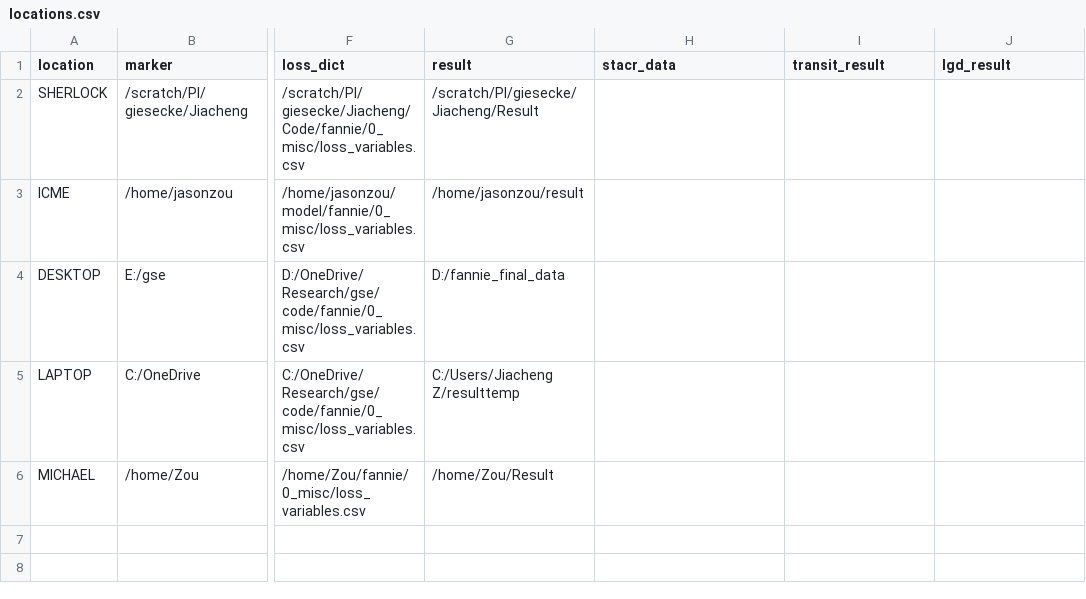
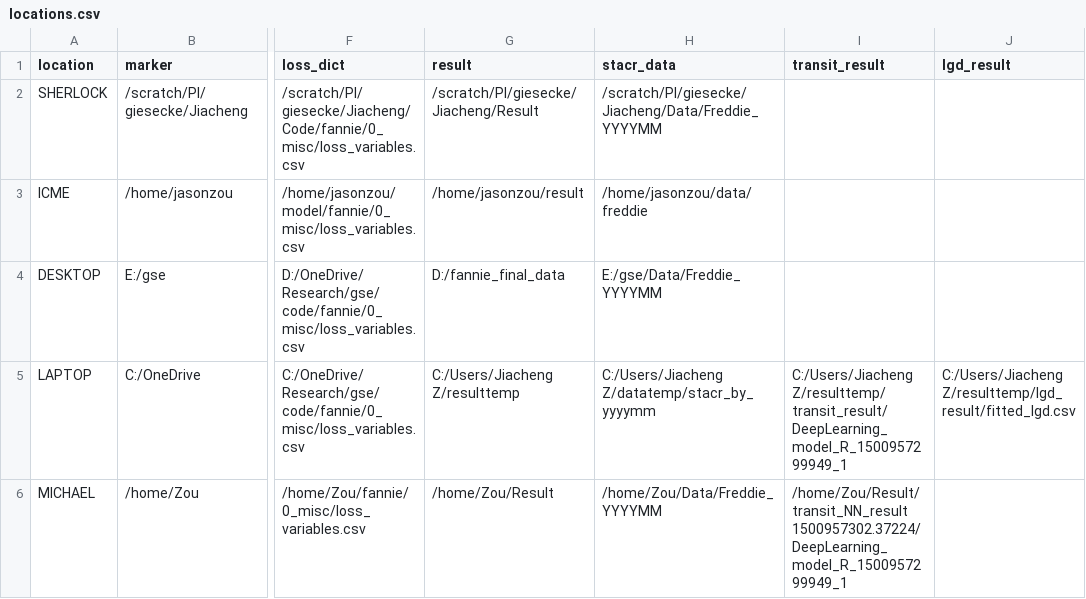
Before and after one commit to jiachzou/highDpca_and_highfreq, a CSV file: locations.csv, drawn as a sheet; only a part is shown, gaps mark what is left out; the diff names each change by its address in the sheet, - before the commit and + after, or states it on an @@ line.

Commit message:
Adding lgd and transit trained results.

```diff
--- a/locations.csv
+++ b/locations.csv
-H2 (stacr_data): (empty)
+H2 (stacr_data): /scratch/PI/giesecke/Jiacheng/Data/Freddie_YYYYMM
-H3 (stacr_data): (empty)
+H3 (stacr_data): /home/jasonzou/data/freddie
-H4 (stacr_data): (empty)
+H4 (stacr_data): E:/gse/Data/Freddie_YYYYMM
-H5 (stacr_data): (empty)
+H5 (stacr_data): C:/Users/Jiacheng Z/datatemp/stacr_by_yyyymm
-I5 (transit_result): (empty)
+I5 (transit_result): C:/Users/Jiacheng Z/resulttemp/transit_result/DeepLearning_model_R_1500957299949_1
-J5 (lgd_result): (empty)
+J5 (lgd_result): C:/Users/Jiacheng Z/resulttemp/lgd_result/fitted_lgd.csv
-H6 (stacr_data): (empty)
+H6 (stacr_data): /home/Zou/Data/Freddie_YYYYMM
-I6 (transit_result): (empty)
+I6 (transit_result): /home/Zou/Result/transit_NN_result 1500957302.37224/DeepLearning_model_R_1500957299949_1
```
